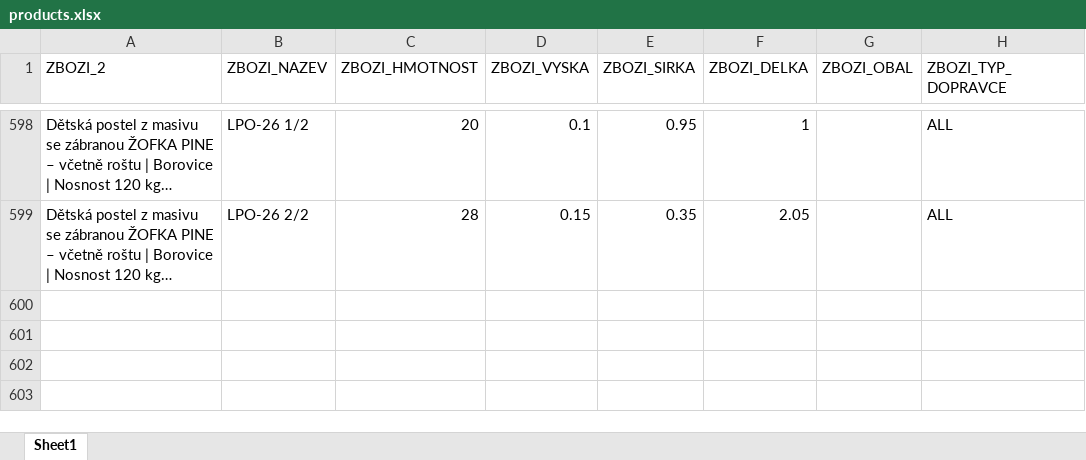
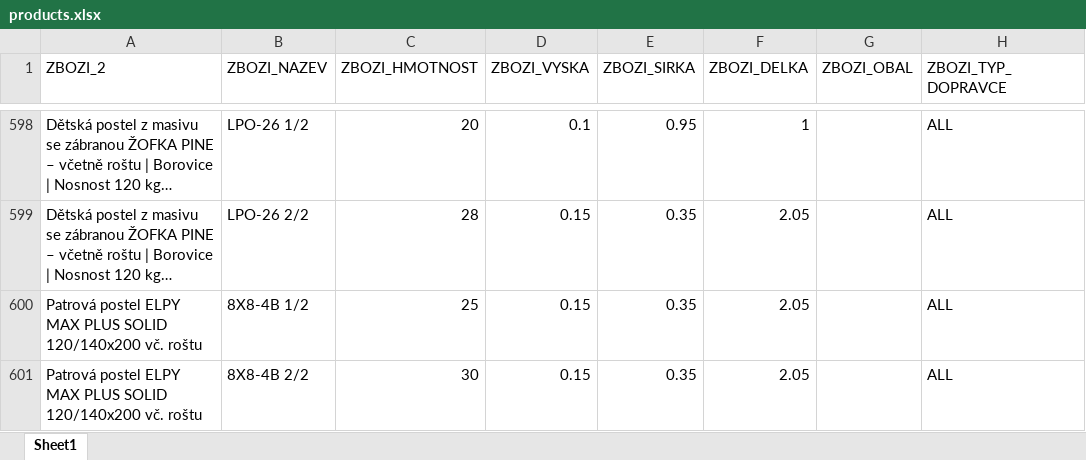
Before and after one commit to xaxamagyar/toptrans-prevodnik, an Excel workbook: products.xlsx, sheet Sheet1, drawn as a sheet; only a part is shown, gaps mark what is left out; long unchanged cells end in …; values as stored, in another font and other column widths than the file's, no borders; the diff names each change by its address in the sheet, - before the commit and + after, or states it on an @@ line.

Commit message:
Aktualizace katalogu produktů - 21.09.2026 12:02

```diff
--- a/products.xlsx (sheet Sheet1)
+++ b/products.xlsx (sheet Sheet1)
+row 600: Patrová postel ELPY MAX PLUS SOLID 120/140x200 vč. roštu | 8X8-4B 1/2 | 25 | 0.15 | 0.35 | 2.05 |  | ALL
+row 601: Patrová postel ELPY MAX PLUS SOLID 120/140x200 vč. roštu | 8X8-4B 2/2 | 30 | 0.15 | 0.35 | 2.05 |  | ALL
```
